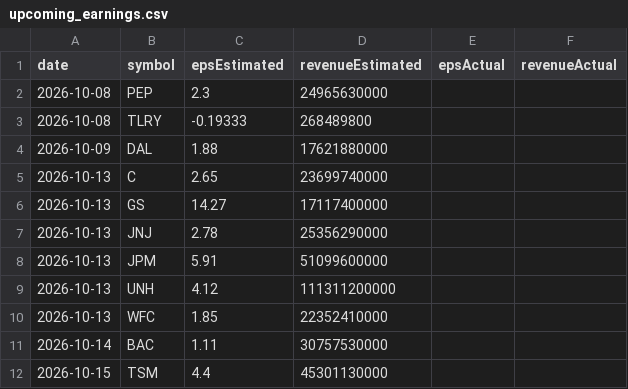
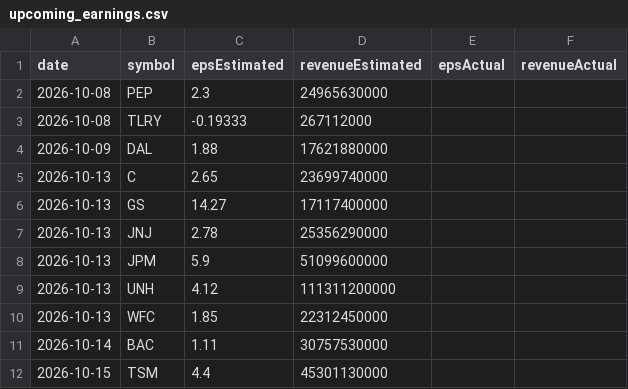
Before and after one commit to fishinmn/stock_screener, a CSV file: data/upcoming_earnings.csv, drawn as a sheet.

```diff
--- a/data/upcoming_earnings.csv
+++ b/data/upcoming_earnings.csv
@@ -2,3 +2,3 @@ date,symbol,epsEstimated,revenueEstimated,epsActual,revenueActual
 2026-10-08,PEP,2.3,24965630000,,
-2026-10-08,TLRY,-0.19333,268489800,,
+2026-10-08,TLRY,-0.19333,267112000,,
 2026-10-09,DAL,1.88,17621880000,,
@@ -7,5 +7,5 @@ date,symbol,epsEstimated,revenueEstimated,epsActual,revenueActual
 2026-10-13,JNJ,2.78,25356290000,,
-2026-10-13,JPM,5.91,51099600000,,
+2026-10-13,JPM,5.9,51099600000,,
 2026-10-13,UNH,4.12,111311200000,,
-2026-10-13,WFC,1.85,22352410000,,
+2026-10-13,WFC,1.85,22312450000,,
 2026-10-14,BAC,1.11,30757530000,,
```
Also changed, not shown: data/fundamentals_screener_recent_earnings.csv, data/recent_earnings_data.csv, 8 other files.
